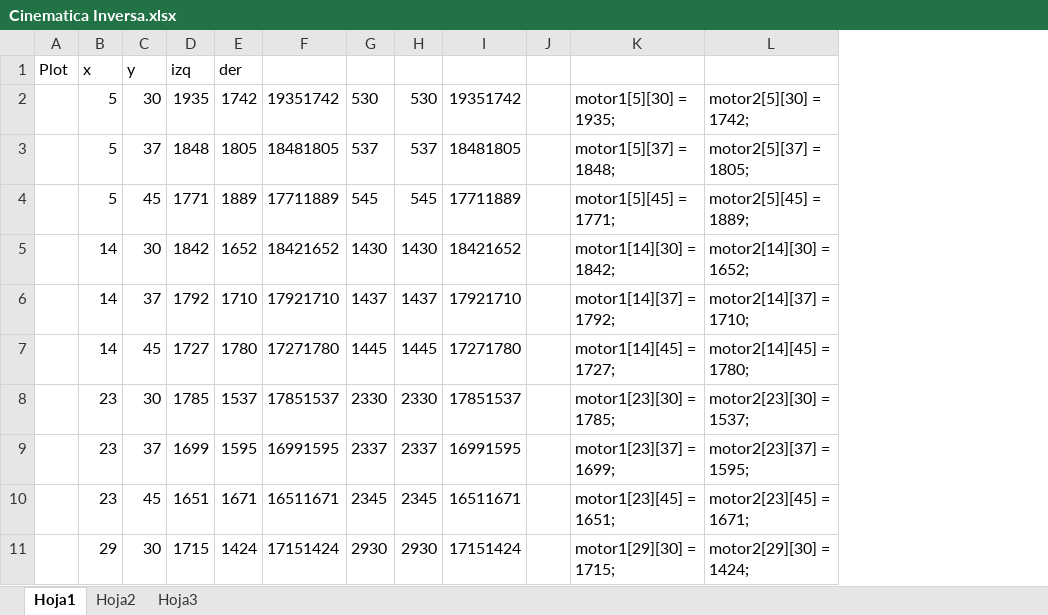
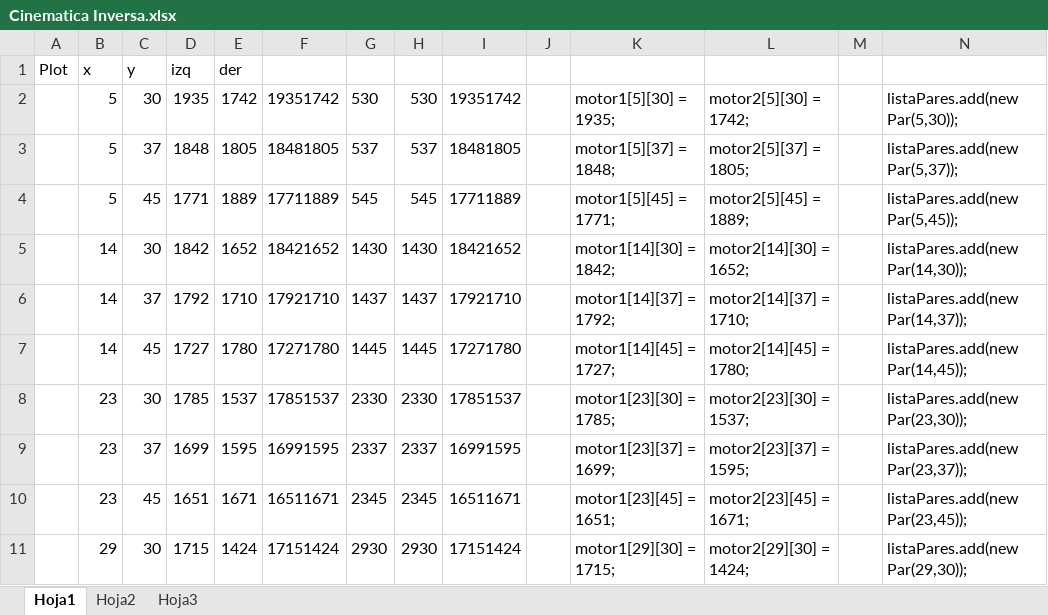
Before and after one commit to clillo/electronica, an Excel workbook: PlotClock/Cinematica Inversa.xlsx, sheet Hoja1, drawn as a sheet; only a part is shown; values as stored, in another font and other column widths than the file's, no borders; charts and pictures not drawn; the diff names each change by its address in the sheet, - before the commit and + after, or states it on an @@ line.

```diff
--- a/PlotClock/Cinematica Inversa.xlsx (sheet Hoja1)
+++ b/PlotClock/Cinematica Inversa.xlsx (sheet Hoja1)
+column M, empty
+column N, rows 2-11: listaPares.add(new Par(5,30)); | listaPares.add(new Par(5,37)); | listaPares.add(new Par(5,45)); | listaPares.add(new Par(14,30)); | listaPares.add(new Par(14,37)); | listaPares.add(new Par(14,45)); | listaPares.add(new Par(23,30)); | listaPares.add(new Par(23,37)); | listaPares.add(new Par(23,45)); | listaPares.add(new Par(29,30));
```
Also changed, not shown: charts or pictures, 2 other files.
